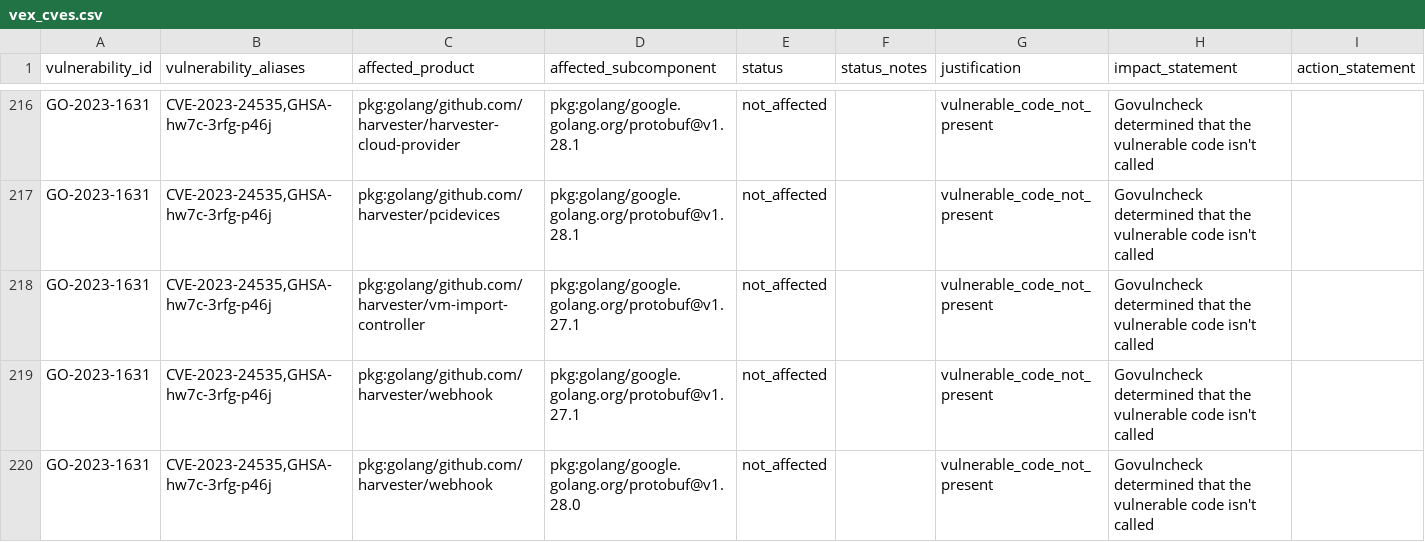
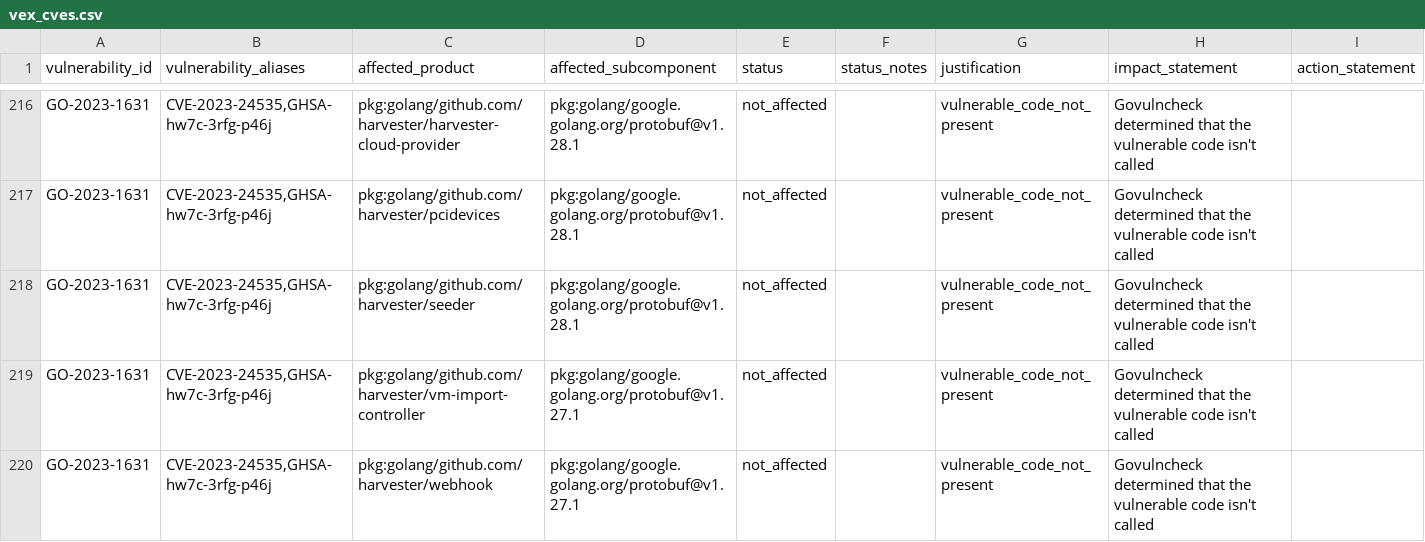
Before and after one commit to rancher/vexhub, a CSV file: reports/vex_cves.csv, drawn as a sheet; only a part is shown, gaps mark what is left out; the shorter side is filled out with more unchanged rows; the diff covers the shown part only.

Commit message:
Update VEX Hub reports (#31)

```diff
--- a/reports/vex_cves.csv
+++ b/reports/vex_cves.csv
@@ -217,2 +217,3 @@ vulnerability_id,vulnerability_aliases,affected_product,affected_subcomponent,st
 "GO-2023-1631","CVE-2023-24535,GHSA-hw7c-3rfg-p46j","pkg:golang/github.com/harvester/pcidevices","pkg:golang/google.golang.org/protobuf@v1.28.1","not_affected","","vulnerable_code_not_present","Govulncheck determined that the vulnerable code isn't called",""
+"GO-2023-1631","CVE-2023-24535,GHSA-hw7c-3rfg-p46j","pkg:golang/github.com/harvester/seeder","pkg:golang/google.golang.org/protobuf@v1.28.1","not_affected","","vulnerable_code_not_present","Govulncheck determined that the vulnerable code isn't called",""
 "GO-2023-1631","CVE-2023-24535,GHSA-hw7c-3rfg-p46j","pkg:golang/github.com/harvester/vm-import-controller","pkg:golang/google.golang.org/protobuf@v1.27.1","not_affected","","vulnerable_code_not_present","Govulncheck determined that the vulnerable code isn't called",""
```
Also changed, not shown: 4 added rows elsewhere in this file, 2 other files.
